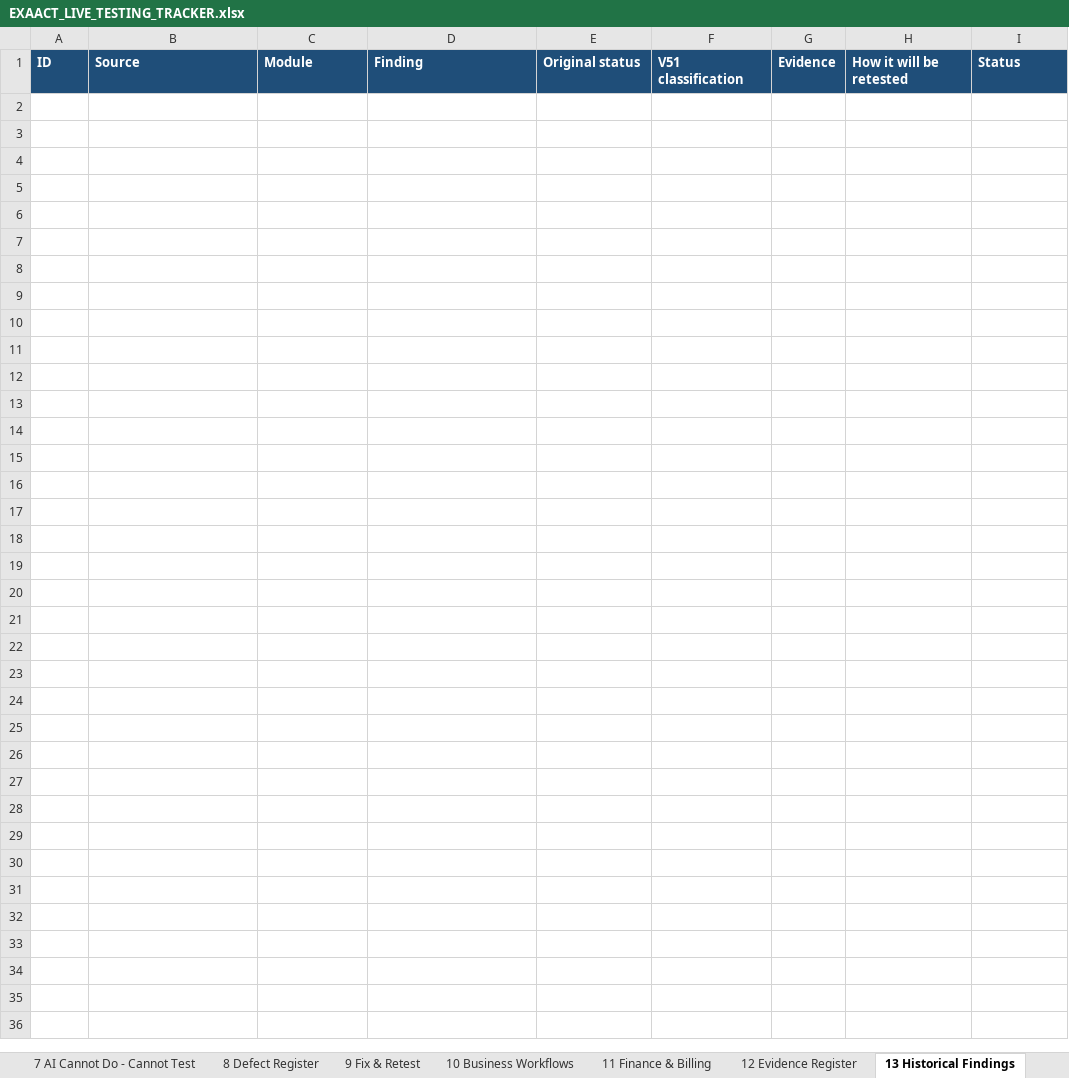
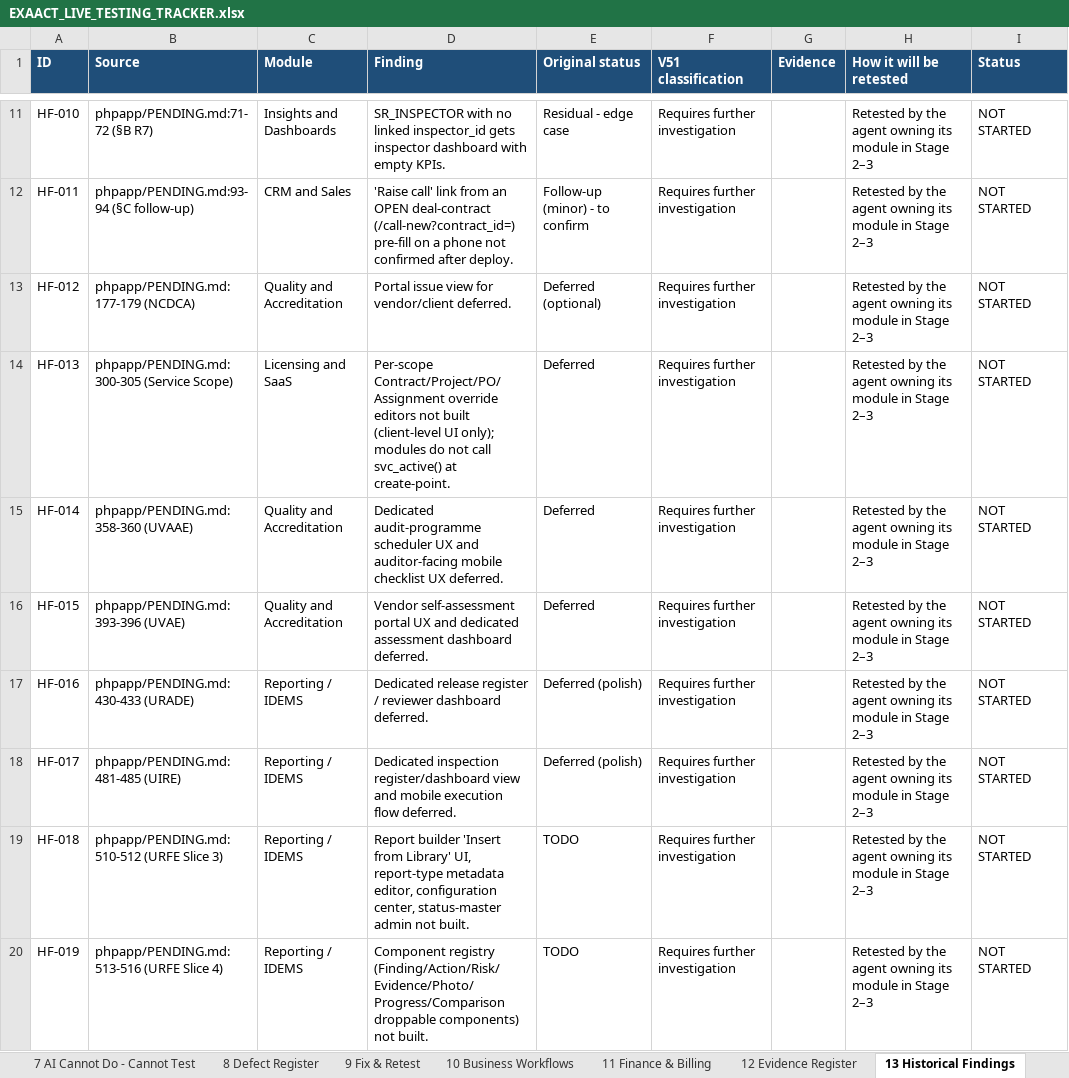
Before and after one commit to mehulblogger-pixel/Experiment_Operataion_Exaact-requirement, an Excel workbook: QA-REPORTS/V51/EXAACT_LIVE_TESTING_TRACKER.xlsx, sheet 13 Historical Findings, drawn as a sheet; only a part is shown, gaps mark what is left out; values as stored, in another font and other column widths than the file's, no borders; the diff covers the shown part only; the diff names each change by its address in the sheet, - before the commit and + after, or states it on an @@ line.

```diff
--- a/QA-REPORTS/V51/EXAACT_LIVE_TESTING_TRACKER.xlsx (sheet 13 Historical Findings)
+++ b/QA-REPORTS/V51/EXAACT_LIVE_TESTING_TRACKER.xlsx (sheet 13 Historical Findings)
+row 11: HF-010 | phpapp/PENDING.md:71-72 (§B R7) | Insights and Dashboards | SR_INSPECTOR with no linked inspector_id gets inspector dashboard with empty KPIs. | Residual - edge case | Requires further investigation |  | Retested by the agent owning its module in Stage 2–3 | NOT STARTED
+row 12: HF-011 | phpapp/PENDING.md:93-94 (§C follow-up) | CRM and Sales | 'Raise call' link from an OPEN deal-contract (/call-new?contract_id=) pre-fill on a phone not confirmed after deploy. | Follow-up (minor) - to confirm | Requires further investigation |  | Retested by the agent owning its module in Stage 2–3 | NOT STARTED
+row 13: HF-012 | phpapp/PENDING.md:177-179 (NCDCA) | Quality and Accreditation | Portal issue view for vendor/client deferred. | Deferred (optional) | Requires further investigation |  | Retested by the agent owning its module in Stage 2–3 | NOT STARTED
+row 14: HF-013 | phpapp/PENDING.md:300-305 (Service Scope) | Licensing and SaaS | Per-scope Contract/Project/PO/Assignment override editors not built (client-level UI only); modules do not call svc_active() at create-point. | Deferred | Requires further investigation |  | Retested by the agent owning its module in Stage 2–3 | NOT STARTED
+row 15: HF-014 | phpapp/PENDING.md:358-360 (UVAAE) | Quality and Accreditation | Dedicated audit-programme scheduler UX and auditor-facing mobile checklist UX deferred. | Deferred | Requires further investigation |  | Retested by the agent owning its module in Stage 2–3 | NOT STARTED
+row 16: HF-015 | phpapp/PENDING.md:393-396 (UVAE) | Quality and Accreditation | Vendor self-assessment portal UX and dedicated assessment dashboard deferred. | Deferred | Requires further investigation |  | Retested by the agent owning its module in Stage 2–3 | NOT STARTED
+row 17: HF-016 | phpapp/PENDING.md:430-433 (URADE) | Reporting / IDEMS | Dedicated release register / reviewer dashboard deferred. | Deferred (polish) | Requires further investigation |  | Retested by the agent owning its module in Stage 2–3 | NOT STARTED
+row 18: HF-017 | phpapp/PENDING.md:481-485 (UIRE) | Reporting / IDEMS | Dedicated inspection register/dashboard view and mobile execution flow deferred. | Deferred (polish) | Requires further investigation |  | Retested by the agent owning its module in Stage 2–3 | NOT STARTED
+row 19: HF-018 | phpapp/PENDING.md:510-512 (URFE Slice 3) | Reporting / IDEMS | Report builder 'Insert from Library' UI, report-type metadata editor, configuration center, status-master admin not built. | TODO | Requires further investigation |  | Retested by the agent owning its module in Stage 2–3 | NOT STARTED
+row 20: HF-019 | phpapp/PENDING.md:513-516 (URFE Slice 4) | Reporting / IDEMS | Component registry (Finding/Action/Risk/Evidence/Photo/Progress/Comparison droppable components) not built. | TODO | Requires further investigation |  | Retested by the agent owning its module in Stage 2–3 | NOT STARTED
```
Also changed, not shown: 209 added rows elsewhere in this sheet, sheet 14 Activity Log, sheet 6 Incomplete & Pending, sheet 3 Agent Tracker, sheet 1 Live Dashboard, 4 other files.
